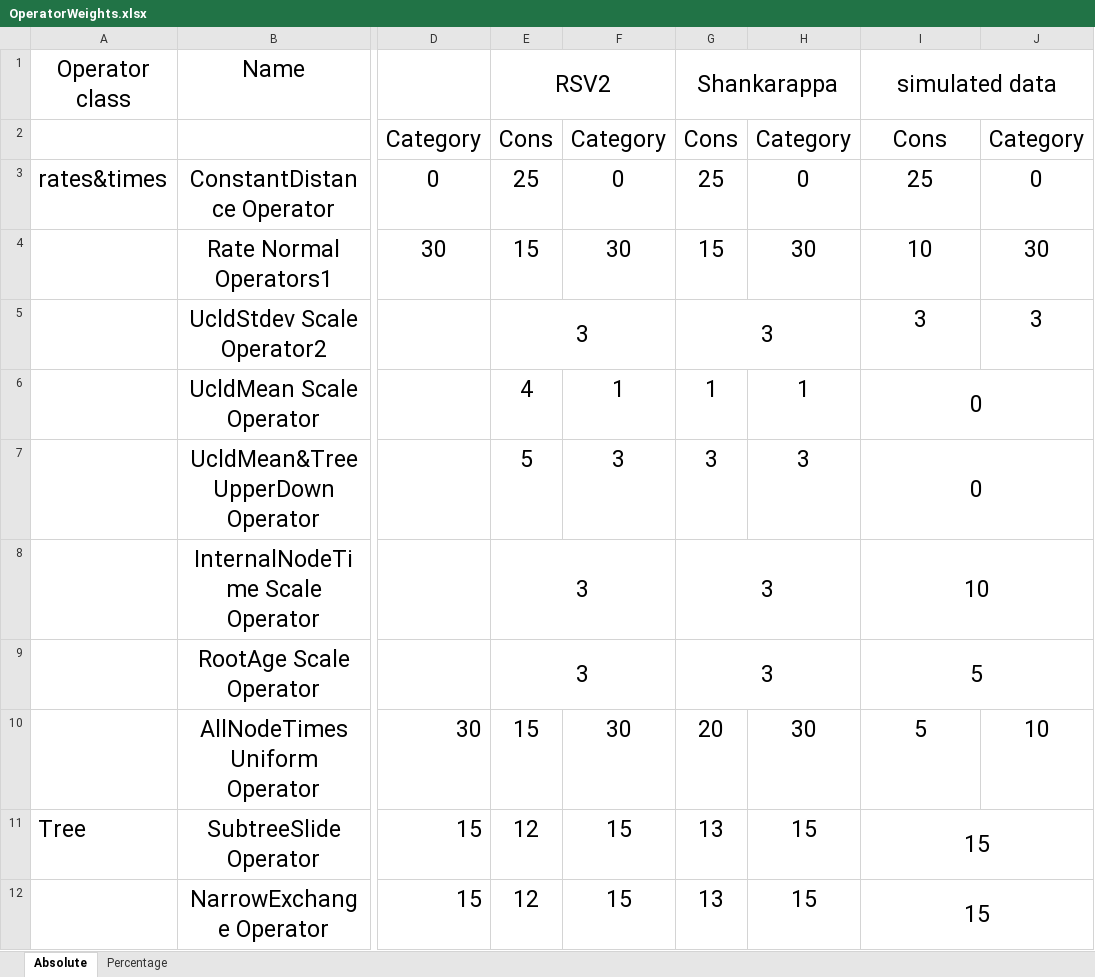
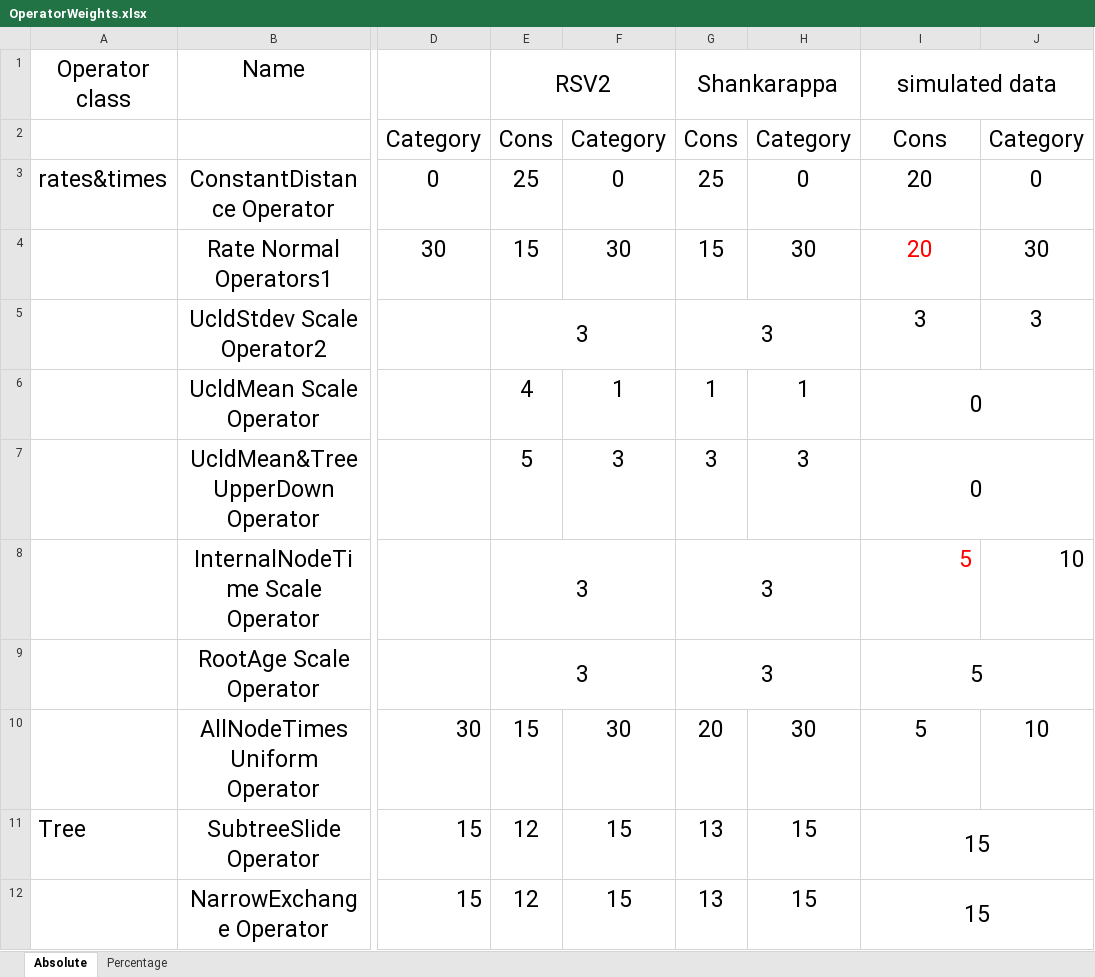
Before and after one commit to Rong419/OperatorPaper, an Excel workbook: figure/OperatorWeights.xlsx, sheet Absolute, drawn as a sheet; only a part is shown, gaps mark what is left out; values as stored, in another font and other column widths than the file's, no borders; the diff names each change by its address in the sheet, - before the commit and + after, or states it on an @@ line.

Commit message:
update the response and figures

```diff
--- a/figure/OperatorWeights.xlsx (sheet Absolute)
+++ b/figure/OperatorWeights.xlsx (sheet Absolute)
-I3 (simulated data): 25
+I3 (simulated data): 20
-I4 (simulated data): 10
+I4 (simulated data): 20
-I4 text colour: black
+I4 text colour: #FF0000
-I8 (simulated data): 10
+I8 (simulated data): 5
@@ I8 text colour: black → #FF0000, alignment: center → right @@
-I8:J8 merged
-J8: (empty)
+J8: 10
```
Also changed, not shown: 10 other files.
